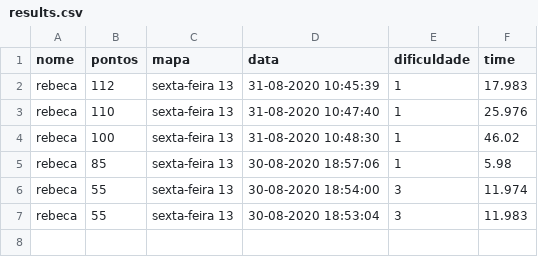
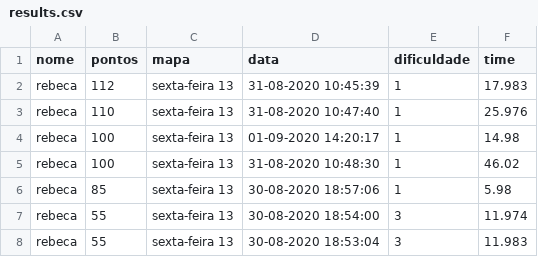
Before and after one commit to rebeccateix20/projectED, a CSV file: resources/results.csv, drawn as a sheet.

```diff
--- a/resources/results.csv
+++ b/resources/results.csv
@@ -3,2 +3,3 @@ rebeca,112,sexta-feira 13,31-08-2020 10:45:39,1,17.983
 rebeca,110,sexta-feira 13,31-08-2020 10:47:40,1,25.976
+rebeca,100,sexta-feira 13,01-09-2020 14:20:17,1,14.98
 rebeca,100,sexta-feira 13,31-08-2020 10:48:30,1,46.02
```
Also changed, not shown: 13 other files.
